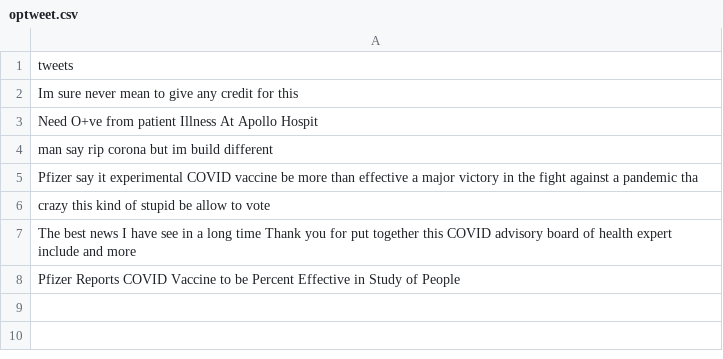
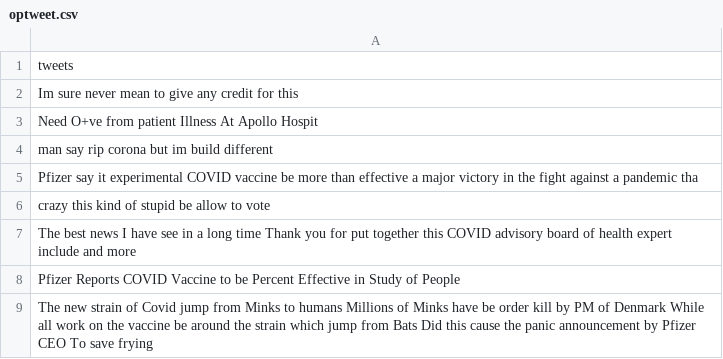
Before and after one commit to Zephyrs3/Sentiment_analysis, a CSV file: optweet.csv, drawn as a sheet.

Commit message:
Updated

```diff
--- a/optweet.csv
+++ b/optweet.csv
@@ -8 +8,2 @@ The best news I have see in a long time Thank you for put together this COVID ad
 Pfizer Reports COVID Vaccine to be Percent Effective in Study of People
+The new strain of Covid jump from Minks to humans Millions of Minks have be order kill by PM of Denmark While all work on the vaccine be around the strain which jump from Bats Did this cause the panic announcement by Pfizer CEO To save frying
```
